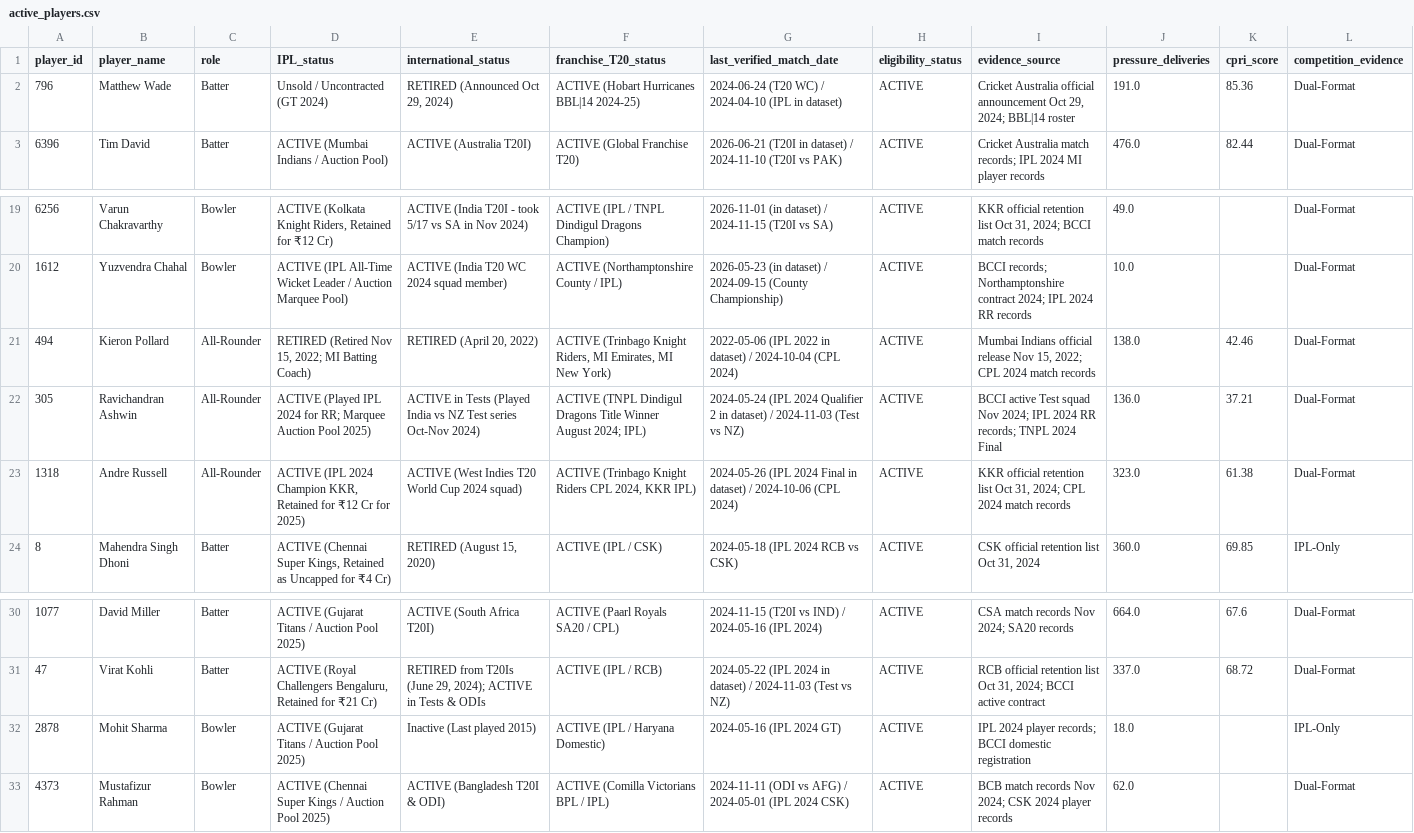
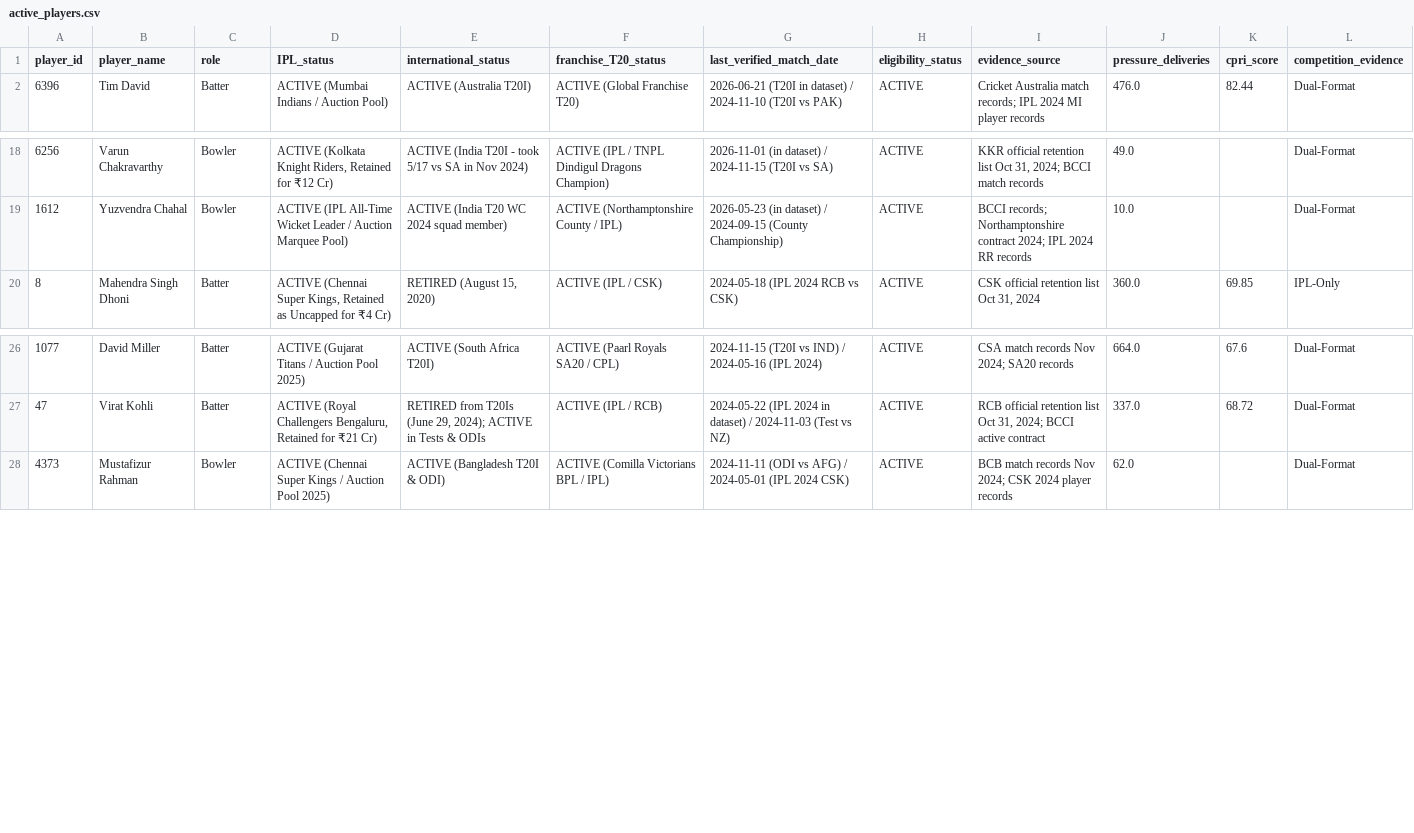
Before and after one commit to CodePraneesh/SuperRR, a CSV file: output/eligibility/active_players.csv, drawn as a sheet; only a part is shown, gaps mark what is left out.

```diff
--- a/output/eligibility/active_players.csv
+++ b/output/eligibility/active_players.csv
@@ -1,3 +1,2 @@
 player_id,player_name,role,IPL_status,international_status,franchise_T20_status,last_verified_match_date,eligibility_status,evidence_source,pressure_deliveries,cpri_score,competition_evidence
-796,Matthew Wade,Batter,Unsold / Uncontracted (GT 2024),"RETIRED (Announced Oct 29, 2024)",ACTIVE (Hobart Hurricanes BBL|14 2024-25),2024-06-24 (T20 WC) / 2024-04-10 (IPL in dataset),ACTIVE,"Cricket Australia official announcement Oct 29, 2024; BBL|14 roster",191.0,85.36,Dual-Format
 6396,Tim David,Batter,ACTIVE (Mumbai Indians / Auction Pool),ACTIVE (Australia T20I),ACTIVE (Global Franchise T20),2026-06-21 (T20I in dataset) / 2024-11-10 (T20I vs PAK),ACTIVE,Cricket Australia match records; IPL 2024 MI player records,476.0,82.44,Dual-Format
@@ -20,5 +19,2 @@ player_id,player_name,role,IPL_status,international_status,franchise_T20_status,
 1612,Yuzvendra Chahal,Bowler,ACTIVE (IPL All-Time Wicket Leader / Auction Marquee Pool),ACTIVE (India T20 WC 2024 squad member),ACTIVE (Northamptonshire County / IPL),2026-05-23 (in dataset) / 2024-09-15 (County Championship),ACTIVE,BCCI records; Northamptonshire contract 2024; IPL 2024 RR records,10.0,,Dual-Format
-494,Kieron Pollard,All-Rounder,"RETIRED (Retired Nov 15, 2022; MI Batting Coach)","RETIRED (April 20, 2022)","ACTIVE (Trinbago Knight Riders, MI Emirates, MI New York)",2022-05-06 (IPL 2022 in dataset) / 2024-10-04 (CPL 2024),ACTIVE,"Mumbai Indians official release Nov 15, 2022; CPL 2024 match records",138.0,42.46,Dual-Format
-305,Ravichandran Ashwin,All-Rounder,ACTIVE (Played IPL 2024 for RR; Marquee Auction Pool 2025),ACTIVE in Tests (Played India vs NZ Test series Oct-Nov 2024),ACTIVE (TNPL Dindigul Dragons Title Winner August 2024; IPL),2024-05-24 (IPL 2024 Qualifier 2 in dataset) / 2024-11-03 (Test vs NZ),ACTIVE,BCCI active Test squad Nov 2024; IPL 2024 RR records; TNPL 2024 Final,136.0,37.21,Dual-Format
-1318,Andre Russell,All-Rounder,"ACTIVE (IPL 2024 Champion KKR, Retained for ₹12 Cr for 2025)",ACTIVE (West Indies T20 World Cup 2024 squad),"ACTIVE (Trinbago Knight Riders CPL 2024, KKR IPL)",2024-05-26 (IPL 2024 Final in dataset) / 2024-10-06 (CPL 2024),ACTIVE,"KKR official retention list Oct 31, 2024; CPL 2024 match records",323.0,61.38,Dual-Format
 8,Mahendra Singh Dhoni,Batter,"ACTIVE (Chennai Super Kings, Retained as Uncapped for ₹4 Cr)","RETIRED (August 15, 2020)",ACTIVE (IPL / CSK),2024-05-18 (IPL 2024 RCB vs CSK),ACTIVE,"CSK official retention list Oct 31, 2024",360.0,69.85,IPL-Only
@@ -31,3 +27,2 @@ player_id,player_name,role,IPL_status,international_status,franchise_T20_status,
 47,Virat Kohli,Batter,"ACTIVE (Royal Challengers Bengaluru, Retained for ₹21 Cr)","RETIRED from T20Is (June 29, 2024); ACTIVE in Tests & ODIs",ACTIVE (IPL / RCB),2024-05-22 (IPL 2024 in dataset) / 2024-11-03 (Test vs NZ),ACTIVE,"RCB official retention list Oct 31, 2024; BCCI active contract",337.0,68.72,Dual-Format
-2878,Mohit Sharma,Bowler,ACTIVE (Gujarat Titans / Auction Pool 2025),Inactive (Last played 2015),ACTIVE (IPL / Haryana Domestic),2024-05-16 (IPL 2024 GT),ACTIVE,IPL 2024 player records; BCCI domestic registration,18.0,,IPL-Only
 4373,Mustafizur Rahman,Bowler,ACTIVE (Chennai Super Kings / Auction Pool 2025),ACTIVE (Bangladesh T20I & ODI),ACTIVE (Comilla Victorians BPL / IPL),2024-11-11 (ODI vs AFG) / 2024-05-01 (IPL 2024 CSK),ACTIVE,BCB match records Nov 2024; CSK 2024 player records,62.0,,Dual-Format
```
Also changed, not shown: data/player_eligibility_registry.csv, output/eligibility/active_batters_rankings.csv, 11 other files.
